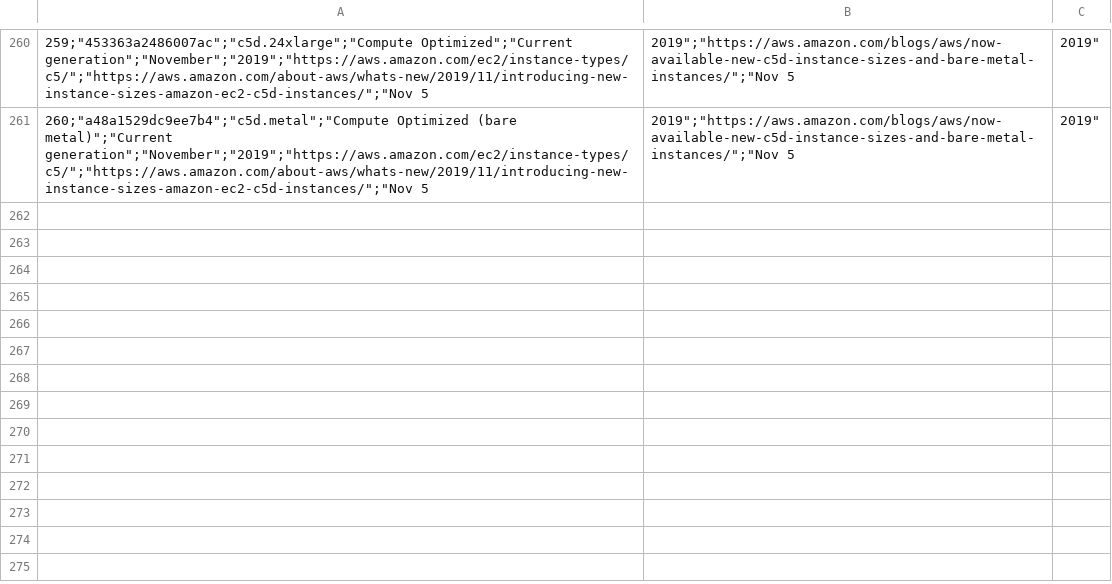
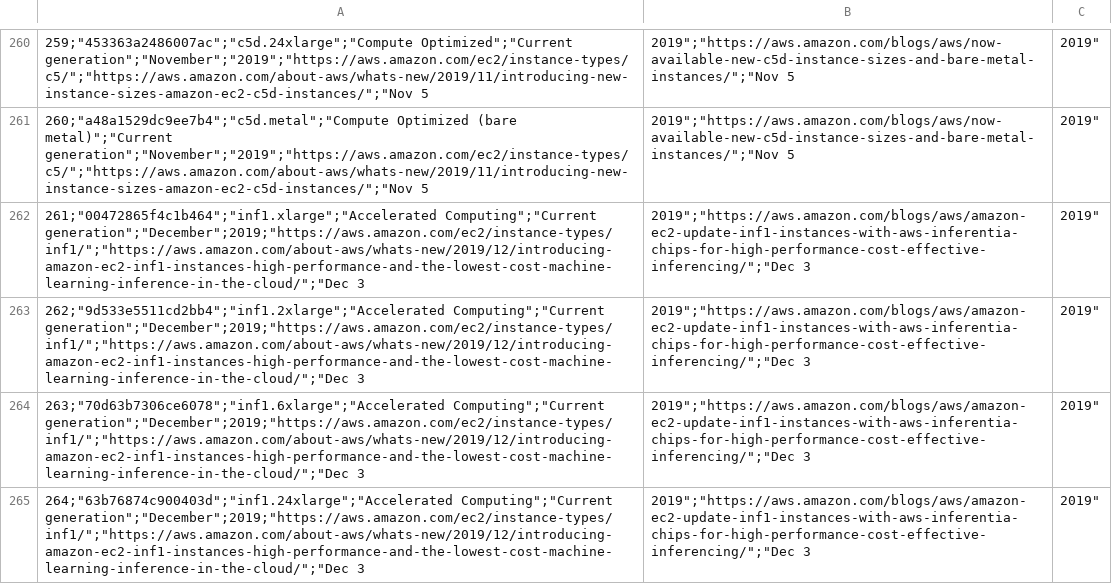
Before and after one commit to nrollr/EC2-timeline, a CSV file: data/timeline.csv, drawn as a sheet; only a part is shown, gaps mark what is left out.

Commit message:
New Inf1 instance types

```diff
--- a/data/timeline.csv
+++ b/data/timeline.csv
@@ -261 +261,5 @@
 260;"a48a1529dc9ee7b4";"c5d.metal";"Compute Optimized (bare metal)";"Current generation";"November";"2019";"https://aws.amazon.com/ec2/instance-types/c5/";"https://aws.amazon.com/about-aws/whats-new/2019/11/introducing-new-instance-sizes-amazon-ec2-c5d-instances/";"Nov 5, 2019";"https://aws.amazon.com/blogs/aws/now-available-new-c5d-instance-sizes-and-bare-metal-instances/";"Nov 5, 2019"
+261;"00472865f4c1b464";"inf1.xlarge";"Accelerated Computing";"Current generation";"December";2019;"https://aws.amazon.com/ec2/instance-types/inf1/";"https://aws.amazon.com/about-aws/whats-new/2019/12/introducing-amazon-ec2-inf1-instances-high-performance-and-the-lowest-cost-machine-learning-inference-in-the-cloud/";"Dec 3, 2019";"https://aws.amazon.com/blogs/aws/amazon-ec2-update-inf1-instances-with-aws-inferentia-chips-for-high-performance-cost-effective-inferencing/";"Dec 3, 2019"
+262;"9d533e5511cd2bb4";"inf1.2xlarge";"Accelerated Computing";"Current generation";"December";2019;"https://aws.amazon.com/ec2/instance-types/inf1/";"https://aws.amazon.com/about-aws/whats-new/2019/12/introducing-amazon-ec2-inf1-instances-high-performance-and-the-lowest-cost-machine-learning-inference-in-the-cloud/";"Dec 3, 2019";"https://aws.amazon.com/blogs/aws/amazon-ec2-update-inf1-instances-with-aws-inferentia-chips-for-high-performance-cost-effective-inferencing/";"Dec 3, 2019"
+263;"70d63b7306ce6078";"inf1.6xlarge";"Accelerated Computing";"Current generation";"December";2019;"https://aws.amazon.com/ec2/instance-types/inf1/";"https://aws.amazon.com/about-aws/whats-new/2019/12/introducing-amazon-ec2-inf1-instances-high-performance-and-the-lowest-cost-machine-learning-inference-in-the-cloud/";"Dec 3, 2019";"https://aws.amazon.com/blogs/aws/amazon-ec2-update-inf1-instances-with-aws-inferentia-chips-for-high-performance-cost-effective-inferencing/";"Dec 3, 2019"
+264;"63b76874c900403d";"inf1.24xlarge";"Accelerated Computing";"Current generation";"December";2019;"https://aws.amazon.com/ec2/instance-types/inf1/";"https://aws.amazon.com/about-aws/whats-new/2019/12/introducing-amazon-ec2-inf1-instances-high-performance-and-the-lowest-cost-machine-learning-inference-in-the-cloud/";"Dec 3, 2019";"https://aws.amazon.com/blogs/aws/amazon-ec2-update-inf1-instances-with-aws-inferentia-chips-for-high-performance-cost-effective-inferencing/";"Dec 3, 2019"
```
Also changed, not shown: 3 other files.
